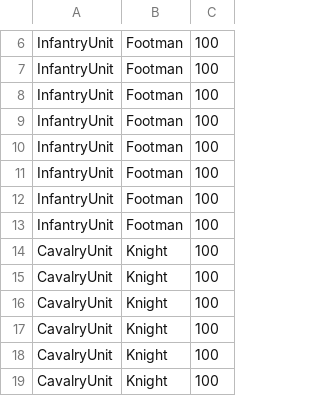
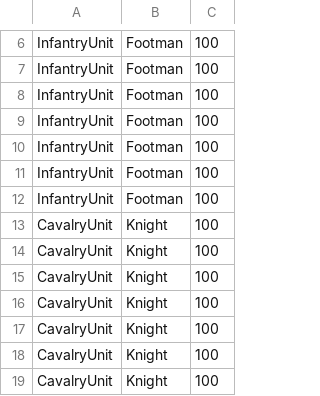
Before and after one commit to HolyBarrel/IDATT2001-PROG2-S2022, a CSV file: src/main/resources/edu.ntnu.idatt2001.magnulal/csv/Alliance.csv, drawn as a sheet; only a part is shown, gaps mark what is left out; the shorter side is filled out with more unchanged rows; the diff names each change by its address in the sheet, - before the commit and + after, or states it on an @@ line.

```diff
--- a/src/main/resources/edu.ntnu.idatt2001.magnulal/csv/Alliance.csv
+++ b/src/main/resources/edu.ntnu.idatt2001.magnulal/csv/Alliance.csv
-row 13: InfantryUnit | Footman | 100
```
Also changed, not shown: 4 other files.
